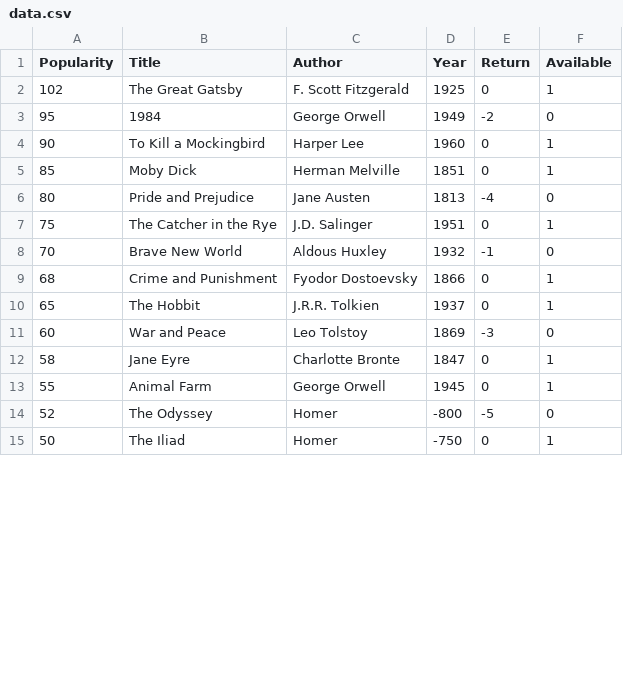
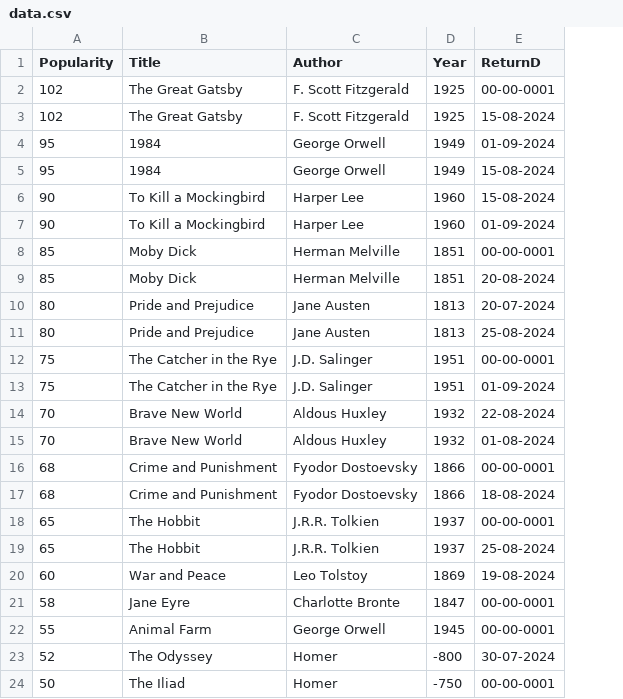
Before and after one commit to cyber-chalk/librarby, a CSV file: data.csv, drawn as a sheet; only a part is shown; removed rows and columns are numbered as before the commit, all else as after; the diff names each change by its address in the sheet, - before the commit and + after, or states it on an @@ line.

Commit message:
Data structure change time (#13)
* changing data-structure

* update +errors

* Update lib.c

* changed time format

* delete execs

```diff
--- a/data.csv
+++ b/data.csv
-column E (Return), rows 2-15: 0 | -2 | 0 | 0 | -4 | 0 | -1 | 0 | 0 | -3 | 0 | 0 | -5 | 0
-column F (Available), rows 2-15: 1 | 0 | 1 | 1 | 0 | 1 | 0 | 1 | 1 | 0 | 1 | 1 | 0 | 1
+column E (ReturnD), row 2: 00-00-0001; rows 5-6: 15-08-2024 | 15-08-2024; rows 9-10: 20-08-2024 | 20-07-2024; rows 13-14: 01-09-2024 | 22-08-2024; row 16: 00-00-0001; rows 19-24: 25-08-2024 | 19-08-2024 | 00-00-0001 | 00-00-0001 | 30-07-2024 | 00-00-0001
+row 3: 102 | The Great Gatsby | F. Scott Fitzgerald | 1925 | 15-08-2024
+row 4: 95 | 1984 | George Orwell | 1949 | 01-09-2024
+row 7: 90 | To Kill a Mockingbird | Harper Lee | 1960 | 01-09-2024
+row 8: 85 | Moby Dick | Herman Melville | 1851 | 00-00-0001
+row 11: 80 | Pride and Prejudice | Jane Austen | 1813 | 25-08-2024
+row 12: 75 | The Catcher in the Rye | J.D. Salinger | 1951 | 00-00-0001
+row 15: 70 | Brave New World | Aldous Huxley | 1932 | 01-08-2024
+row 17: 68 | Crime and Punishment | Fyodor Dostoevsky | 1866 | 18-08-2024
+row 18: 65 | The Hobbit | J.R.R. Tolkien | 1937 | 00-00-0001
```
Also changed, not shown: 3 other files.
